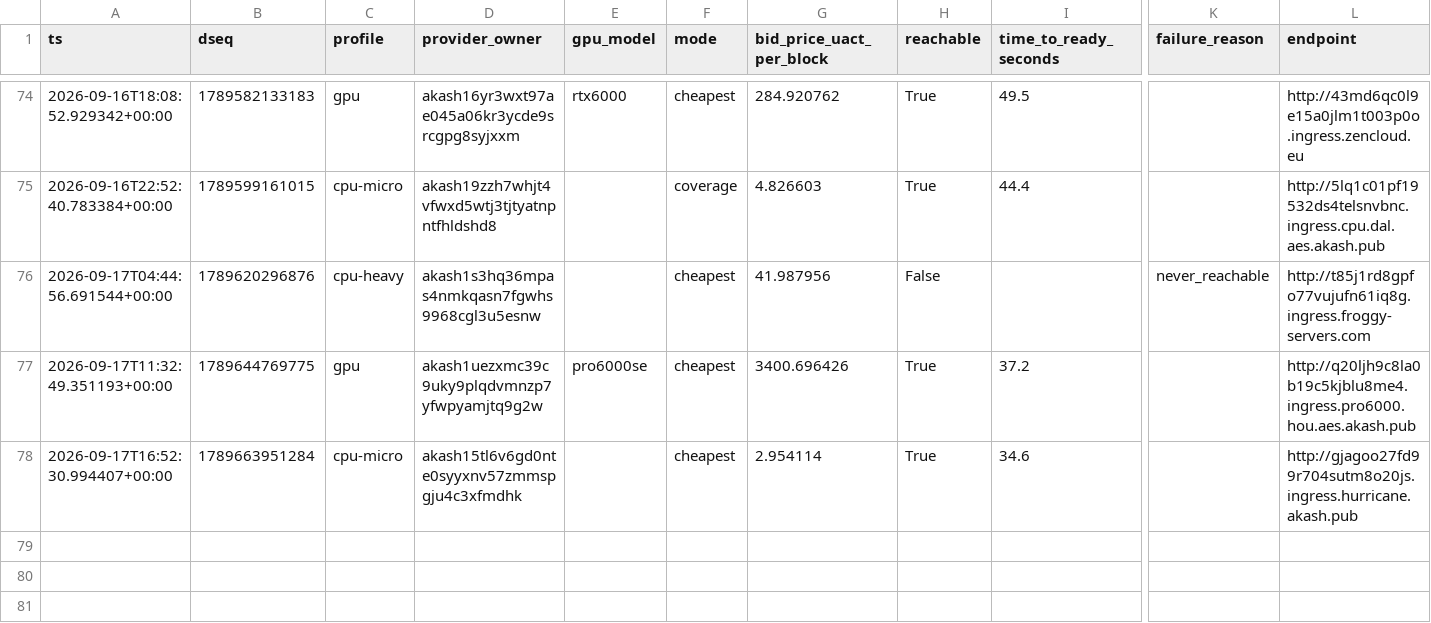
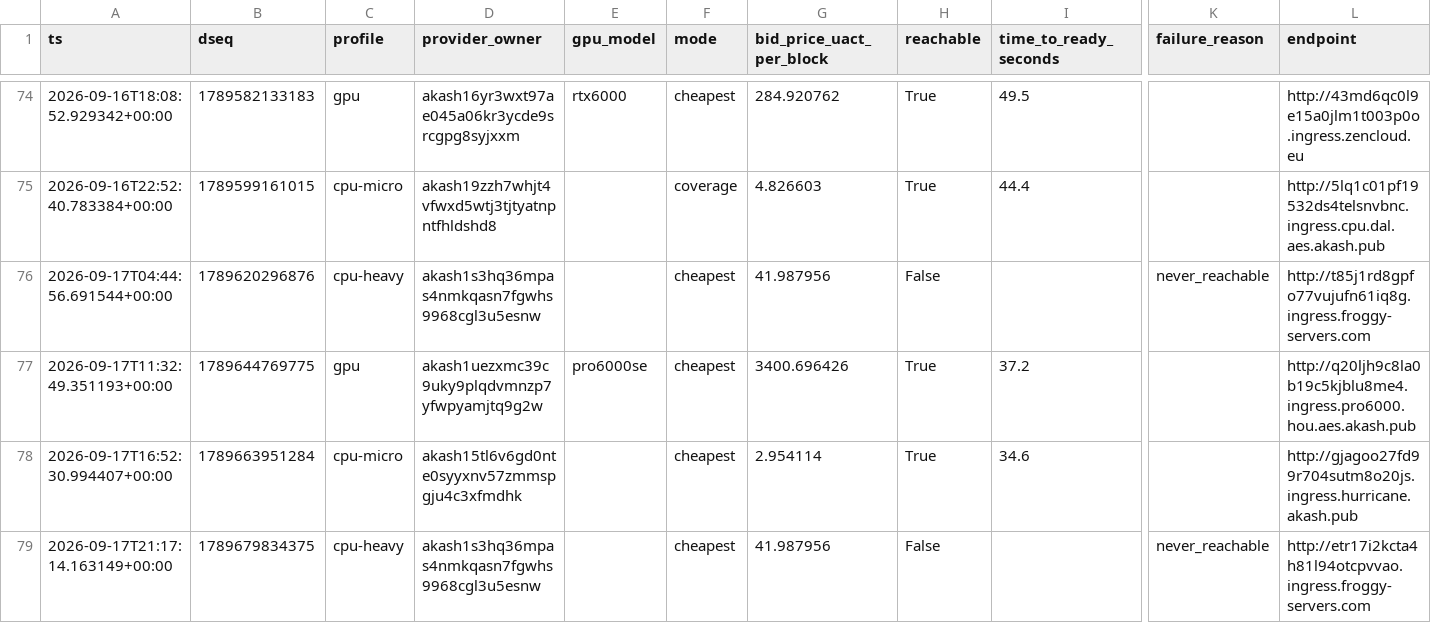
Before and after one commit to themailman05/shoestring, a CSV file: data/canary.csv, drawn as a sheet; only a part is shown, gaps mark what is left out; rows hold the shown columns only; the diff names each change by its address in the sheet, - before the commit and + after, or states it on an @@ line.

```diff
--- a/data/canary.csv
+++ b/data/canary.csv
+row 79: 2026-09-17T21:17:14.163149+00:00 | 1789679834375 | cpu-heavy | akash1s3hq36mpas4nmkqasn7fgwhs9968cgl3u5esnw |  | cheapest | 41.987956 | False |  | never_reachable | http://etr17i2kcta4h81l94otcpvvao.ingress.froggy-servers.com
```
Also changed, not shown: data/bids.csv.
